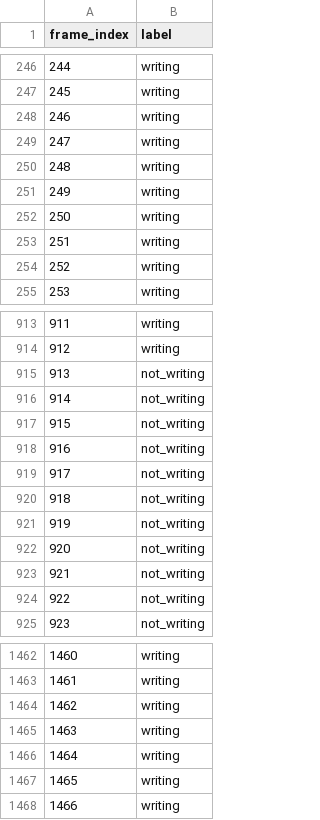
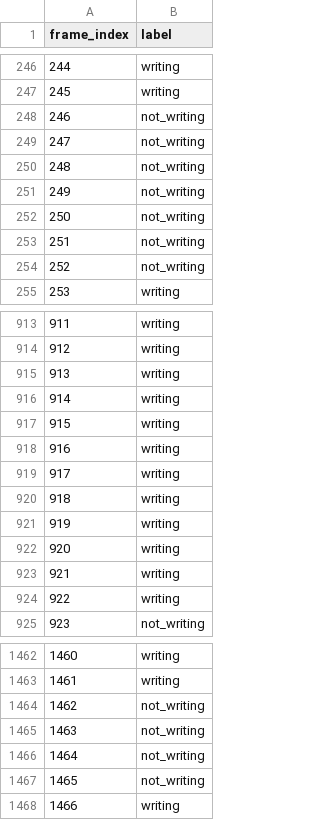
Before and after one commit to aoamoah/data_collector, a CSV file: data/P006/S011/labels.csv, drawn as a sheet; only a part is shown, gaps mark what is left out; the diff covers the shown part only.

```diff
--- a/data/P006/S011/labels.csv
+++ b/data/P006/S011/labels.csv
@@ -247,9 +247,9 @@ frame_index,label
 245,writing
-246,writing
-247,writing
-248,writing
-249,writing
-250,writing
-251,writing
-252,writing
+246,not_writing
+247,not_writing
+248,not_writing
+249,not_writing
+250,not_writing
+251,not_writing
+252,not_writing
 253,writing
@@ -914,12 +914,12 @@ frame_index,label
 912,writing
-913,not_writing
-914,not_writing
-915,not_writing
-916,not_writing
-917,not_writing
-918,not_writing
-919,not_writing
-920,not_writing
-921,not_writing
-922,not_writing
+913,writing
+914,writing
+915,writing
+916,writing
+917,writing
+918,writing
+919,writing
+920,writing
+921,writing
+922,writing
 923,not_writing
@@ -1463,6 +1463,6 @@ frame_index,label
 1461,writing
-1462,writing
-1463,writing
-1464,writing
-1465,writing
+1462,not_writing
+1463,not_writing
+1464,not_writing
+1465,not_writing
 1466,writing
```
Also changed, not shown: 37 edited cells elsewhere in this file, data/P006/S011/landmarks.csv, data/P006/S012/labels.csv, 14 other files.
